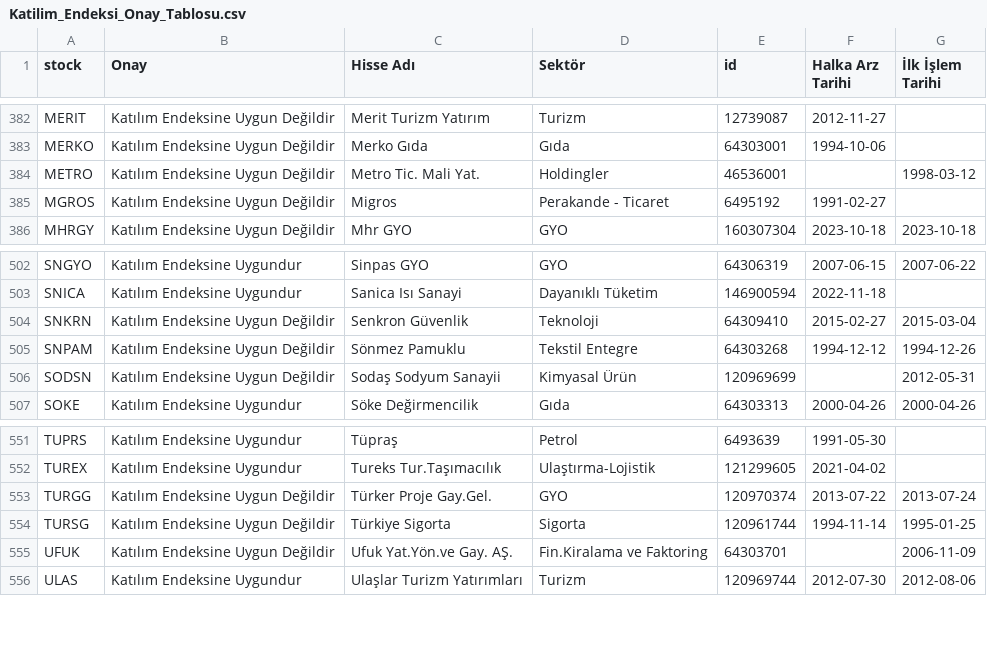
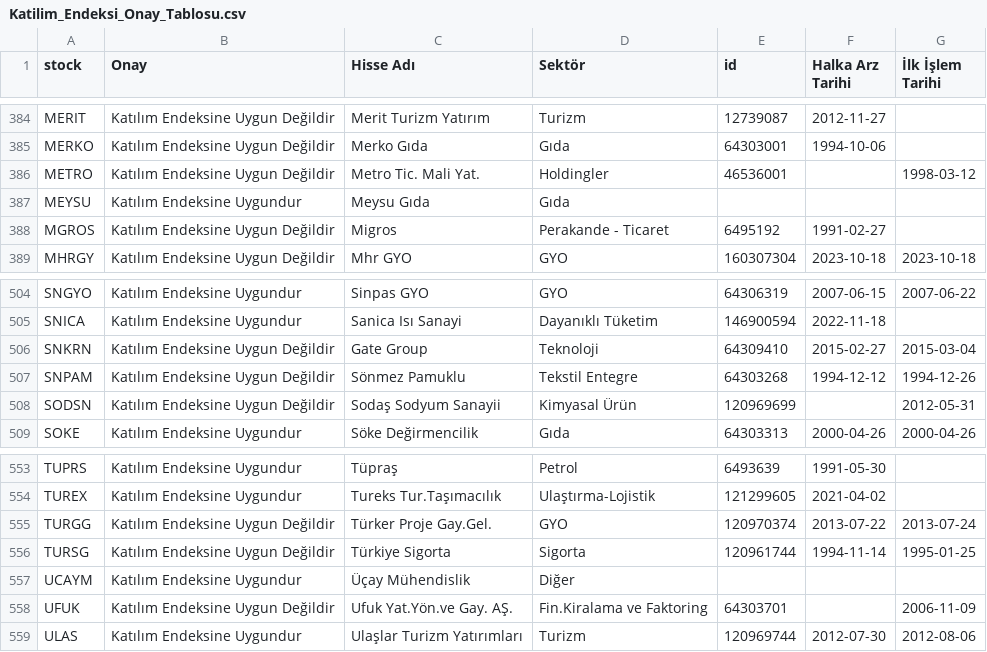
Before and after one commit to therkut/bistLists, a CSV file: data/Katilim_Endeksi_Onay_Tablosu.csv, drawn as a sheet; only a part is shown, gaps mark what is left out; the diff covers the shown part only.

```diff
--- a/data/Katilim_Endeksi_Onay_Tablosu.csv
+++ b/data/Katilim_Endeksi_Onay_Tablosu.csv
@@ -384,2 +386,3 @@ MERKO,Katılım Endeksine Uygun Değildir,Merko Gıda,Gıda,64303001,1994-10-06,
 METRO,Katılım Endeksine Uygun Değildir,Metro Tic. Mali Yat.,Holdingler,46536001,,1998-03-12
+MEYSU,Katılım Endeksine Uygundur,Meysu Gıda,Gıda,,,
 MGROS,Katılım Endeksine Uygun Değildir,Migros,Perakande - Ticaret,6495192,1991-02-27,
@@ -503,3 +505,3 @@ SNGYO,Katılım Endeksine Uygundur,Sinpas GYO,GYO,64306319,2007-06-15,2007-06-22
 SNICA,Katılım Endeksine Uygundur,Sanica Isı Sanayi,Dayanıklı Tüketim,146900594,2022-11-18,
-SNKRN,Katılım Endeksine Uygun Değildir,Senkron Güvenlik,Teknoloji,64309410,2015-02-27,2015-03-04
+SNKRN,Katılım Endeksine Uygun Değildir,Gate Group,Teknoloji,64309410,2015-02-27,2015-03-04
 SNPAM,Katılım Endeksine Uygun Değildir,Sönmez Pamuklu,Tekstil Entegre,64303268,1994-12-12,1994-12-26
@@ -554,2 +556,3 @@ TURGG,Katılım Endeksine Uygun Değildir,Türker Proje Gay.Gel.,GYO,120970374,2
 TURSG,Katılım Endeksine Uygun Değildir,Türkiye Sigorta,Sigorta,120961744,1994-11-14,1995-01-25
+UCAYM,Katılım Endeksine Uygundur,Üçay Mühendislik,Diğer,,,
 UFUK,Katılım Endeksine Uygun Değildir,Ufuk Yat.Yön.ve Gay. AŞ.,Fin.Kiralama ve Faktoring,64303701,,2006-11-09
```
Also changed, not shown: 3 added rows, 2 removed rows and 2 edited cells elsewhere in this file, data/stock_xktum_data.csv, data/stock_xktumext_data.csv, 5 other files.
